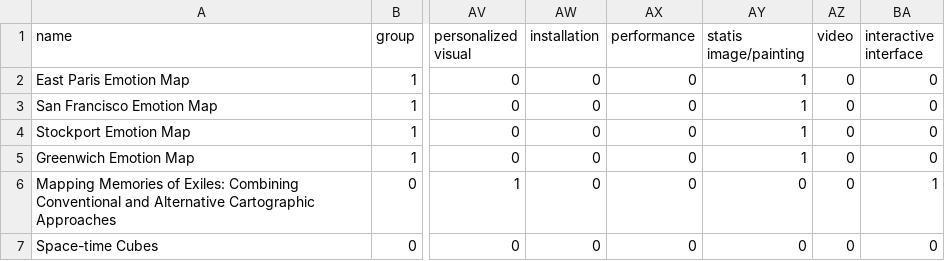
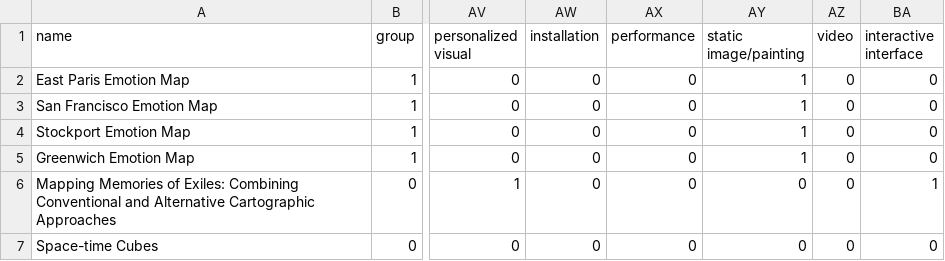
Before and after one commit to affectivegeovis/affectivegeovis.github.io, a CSV file: dist/coding.csv, drawn as a sheet; only a part is shown, gaps mark what is left out; the diff names each change by its address in the sheet, - before the commit and + after, or states it on an @@ line.

```diff
--- a/dist/coding.csv
+++ b/dist/coding.csv
-AY1: statis image/painting
+AY1: static image/painting
```
Also changed, not shown: dist/col_coords.csv, dist/sorted_coding.csv, 40 other files.
